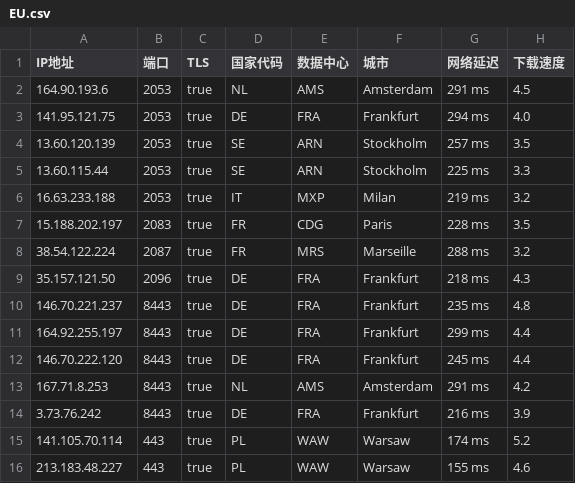
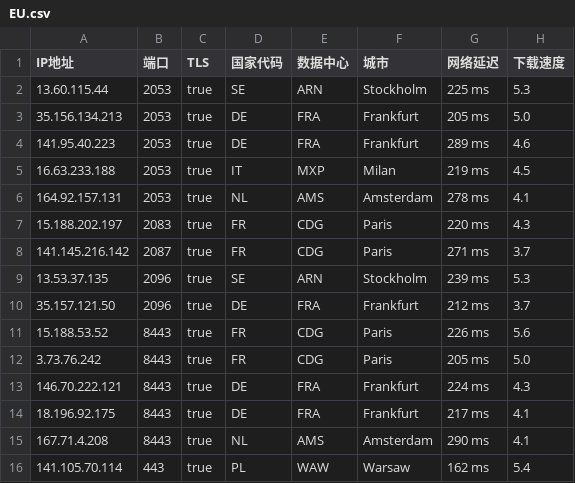
Before and after one commit to chuansuodiqiu/DownlodKV, a CSV file: EU.csv, drawn as a sheet.

```diff
--- a/EU.csv
+++ b/EU.csv
@@ -1,16 +1,16 @@
 IP地址,端口,TLS,国家代码,数据中心,城市,网络延迟,下载速度
-164.90.193.6,2053,true,NL,AMS,Amsterdam,291 ms,4.5
-141.95.121.75,2053,true,DE,FRA,Frankfurt,294 ms,4.0
-13.60.120.139,2053,true,SE,ARN,Stockholm,257 ms,3.5
-13.60.115.44,2053,true,SE,ARN,Stockholm,225 ms,3.3
-16.63.233.188,2053,true,IT,MXP,Milan,219 ms,3.2
-15.188.202.197,2083,true,FR,CDG,Paris,228 ms,3.5
-38.54.122.224,2087,true,FR,MRS,Marseille,288 ms,3.2
-35.157.121.50,2096,true,DE,FRA,Frankfurt,218 ms,4.3
-146.70.221.237,8443,true,DE,FRA,Frankfurt,235 ms,4.8
-164.92.255.197,8443,true,DE,FRA,Frankfurt,299 ms,4.4
-146.70.222.120,8443,true,DE,FRA,Frankfurt,245 ms,4.4
-167.71.8.253,8443,true,NL,AMS,Amsterdam,291 ms,4.2
-3.73.76.242,8443,true,DE,FRA,Frankfurt,216 ms,3.9
-141.105.70.114,443,true,PL,WAW,Warsaw,174 ms,5.2
-213.183.48.227,443,true,PL,WAW,Warsaw,155 ms,4.6
+13.60.115.44,2053,true,SE,ARN,Stockholm,225 ms,5.3
+35.156.134.213,2053,true,DE,FRA,Frankfurt,205 ms,5.0
+141.95.40.223,2053,true,DE,FRA,Frankfurt,289 ms,4.6
+16.63.233.188,2053,true,IT,MXP,Milan,219 ms,4.5
+164.92.157.131,2053,true,NL,AMS,Amsterdam,278 ms,4.1
+15.188.202.197,2083,true,FR,CDG,Paris,220 ms,4.3
+141.145.216.142,2087,true,FR,CDG,Paris,271 ms,3.7
+13.53.37.135,2096,true,SE,ARN,Stockholm,239 ms,5.3
+35.157.121.50,2096,true,DE,FRA,Frankfurt,212 ms,3.7
+15.188.53.52,8443,true,FR,CDG,Paris,226 ms,5.6
+3.73.76.242,8443,true,FR,CDG,Paris,205 ms,5.0
+146.70.222.121,8443,true,DE,FRA,Frankfurt,224 ms,4.3
+18.196.92.175,8443,true,DE,FRA,Frankfurt,217 ms,4.1
+167.71.4.208,8443,true,NL,AMS,Amsterdam,290 ms,4.1
+141.105.70.114,443,true,PL,WAW,Warsaw,162 ms,5.4
```
Also changed, not shown: US.csv, 4 other files.
